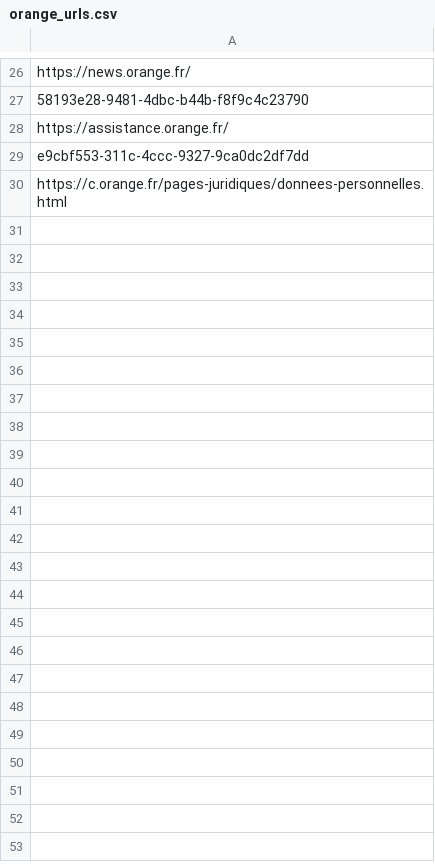
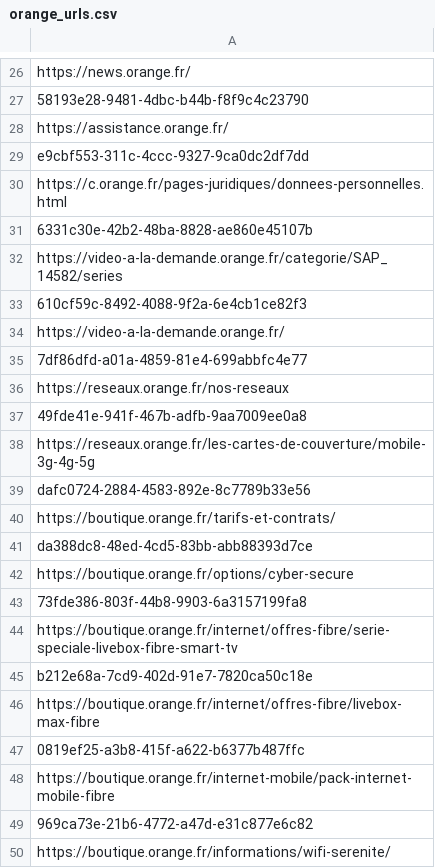
Before and after one commit to adrima01/capture_data, a CSV file: orange_legitimate/orange_urls.csv, drawn as a sheet; only a part is shown, gaps mark what is left out; the diff covers the shown part only.

Commit message:
new legitimate

```diff
--- a/orange_legitimate/orange_urls.csv
+++ b/orange_legitimate/orange_urls.csv
@@ -30 +30,21 @@ e9cbf553-311c-4ccc-9327-9ca0dc2df7dd
 https://c.orange.fr/pages-juridiques/donnees-personnelles.html
+6331c30e-42b2-48ba-8828-ae860e45107b
+https://video-a-la-demande.orange.fr/categorie/SAP_14582/series
+610cf59c-8492-4088-9f2a-6e4cb1ce82f3
+https://video-a-la-demande.orange.fr/
+7df86dfd-a01a-4859-81e4-699abbfc4e77
+https://reseaux.orange.fr/nos-reseaux
+49fde41e-941f-467b-adfb-9aa7009ee0a8
+https://reseaux.orange.fr/les-cartes-de-couverture/mobile-3g-4g-5g
+dafc0724-2884-4583-892e-8c7789b33e56
+https://boutique.orange.fr/tarifs-et-contrats/
+da388dc8-48ed-4cd5-83bb-abb88393d7ce
+https://boutique.orange.fr/options/cyber-secure
+73fde386-803f-44b8-9903-6a3157199fa8
+https://boutique.orange.fr/internet/offres-fibre/serie-speciale-livebox-fibre-smart-tv
+b212e68a-7cd9-402d-91e7-7820ca50c18e
+https://boutique.orange.fr/internet/offres-fibre/livebox-max-fibre
+0819ef25-a3b8-415f-a622-b6377b487ffc
+https://boutique.orange.fr/internet-mobile/pack-internet-mobile-fibre
+969ca73e-21b6-4772-a47d-e31c877e6c82
+https://boutique.orange.fr/informations/wifi-serenite/
```
Also changed, not shown: 16 added rows elsewhere in this file, 3 other files.
